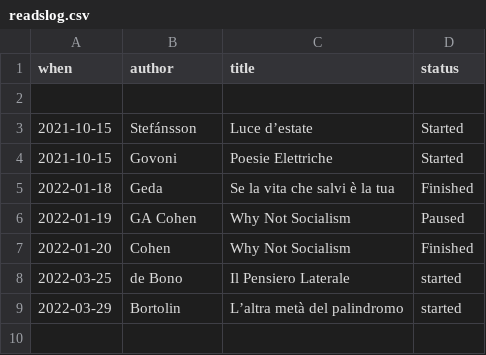
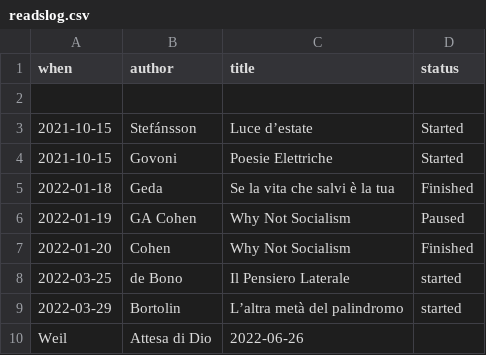
Before and after one commit to xplosionmind/tommi.space, a CSV file: data/readslog.csv, drawn as a sheet.

Commit message:
added a book

```diff
--- a/data/readslog.csv
+++ b/data/readslog.csv
@@ -9 +9,2 @@ when,author,title,status
 2022-03-29,Bortolin,L’altra metà del palindromo,started
+"Weil","Attesa di Dio",2022-06-26
```
